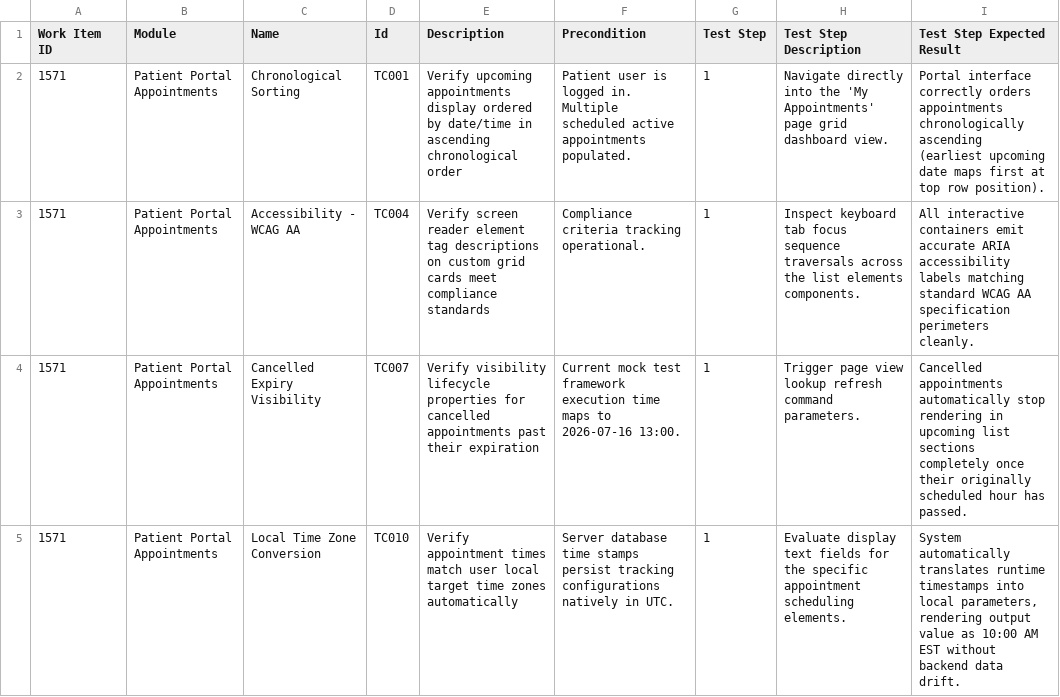
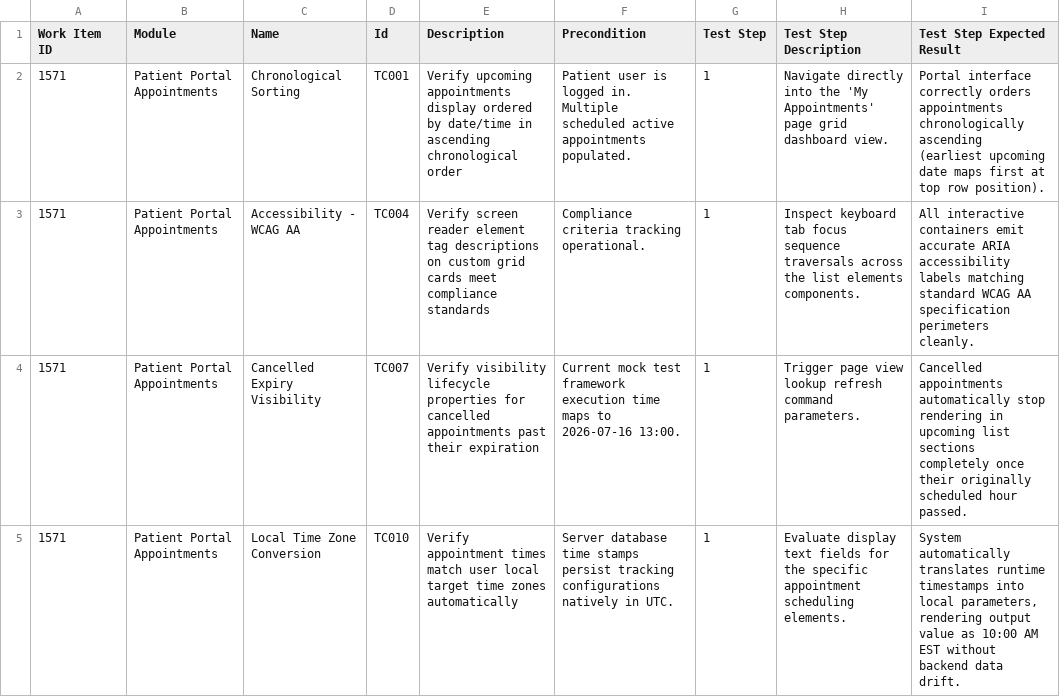
Before and after one commit to AscZoro/test-strategy, a CSV file: batch01_TC001_TC004_TC007_TC010 (2).csv, drawn as a sheet.

Commit message:
batch01_TC001_TC004_TC007_TC010 (2).csv

```diff
--- a/batch01_TC001_TC004_TC007_TC010 (2).csv
+++ b/batch01_TC001_TC004_TC007_TC010 (2).csv
@@ -3,3 +3,3 @@ Work Item ID,Module,Name,Id,Description,Precondition,Test Step,Test Step Descrip
 1571,Patient Portal Appointments,Accessibility - WCAG AA,TC004,Verify screen reader element tag descriptions on custom grid cards meet compliance standards,Compliance criteria tracking operational.,1,Inspect keyboard tab focus sequence traversals across the list elements components.,All interactive containers emit accurate ARIA accessibility labels matching standard WCAG AA specification perimeters cleanly.
-1571,Patient Portal Appointments,Cancelled Expiry Visibility,TC007,Verify visibility lifecycle properties for cancelled appointments past their expiration,Current mock test framework execution time maps to 2026-07-16 13:00.,1,Trigger page view lookup refresh command parameters.,Cancelled appointments automatically stop rendering in upcoming list sections completely once their originally scheduled hour has passed.
+1571,Patient Portal Appointments,Cancelled Expiry Visibility,TC007,Verify visibility lifecycle properties for cancelled appointments past their expiration,Current mock test framework execution time maps to 2026-07-16 13:00.,1,Trigger page view lookup refresh command parameters.,Cancelled appointments automatically stop rendering in upcoming list sections completely once their originally scheduled hour  passed.
 1571,Patient Portal Appointments,Local Time Zone Conversion,TC010,Verify appointment times match user local target time zones automatically,Server database time stamps persist tracking configurations natively in UTC.,1,Evaluate display text fields for the specific appointment scheduling elements.,"System automatically translates runtime timestamps into local parameters, rendering output value as 10:00 AM EST without backend data drift."
```
